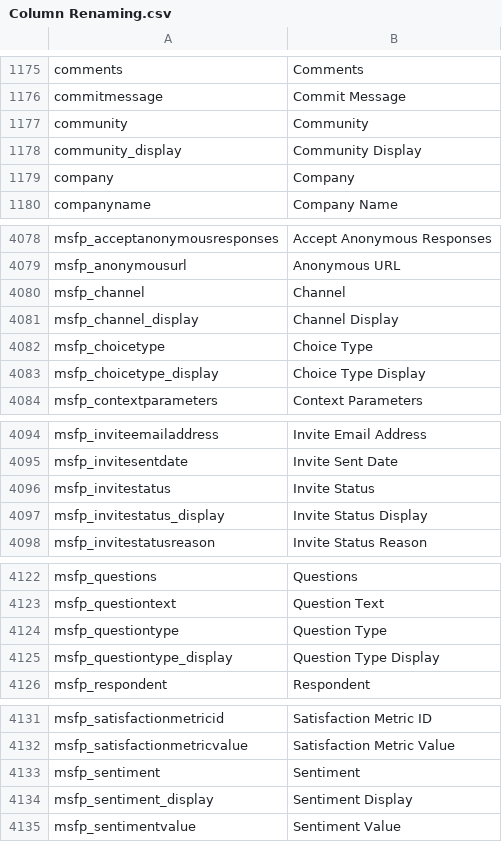
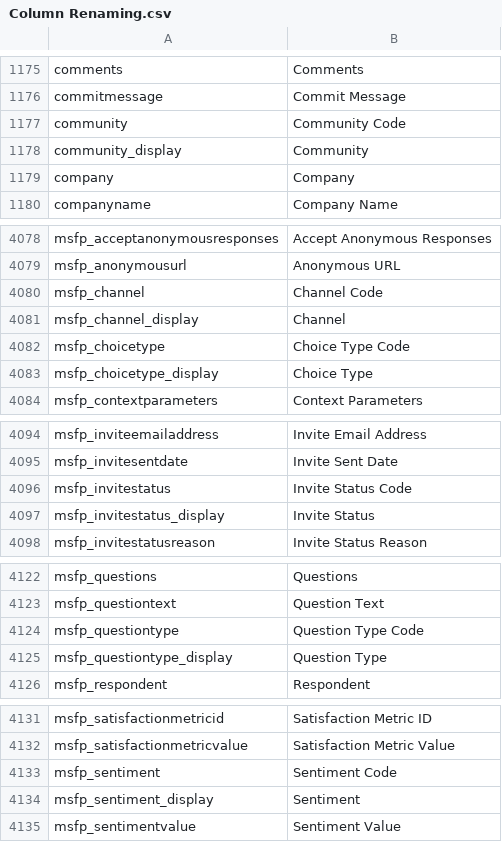
Before and after one commit to preston-reynolds/M-aids, a CSV file: Column Renaming.csv, drawn as a sheet; only a part is shown, gaps mark what is left out; the diff covers the shown part only.

Commit message:
Corrected multiple "code" vs "display" columns

```diff
--- a/Column Renaming.csv
+++ b/Column Renaming.csv
@@ -1176,4 +1176,4 @@ comments,Comments
 commitmessage,Commit Message
-community,Community
-community_display,Community Display
+community,Community Code
+community_display,Community
 company,Company
@@ -4079,6 +4079,6 @@ msfp_acceptanonymousresponses,Accept Anonymous Responses
 msfp_anonymousurl,Anonymous URL
-msfp_channel,Channel
-msfp_channel_display,Channel Display
-msfp_choicetype,Choice Type
-msfp_choicetype_display,Choice Type Display
+msfp_channel,Channel Code
+msfp_channel_display,Channel
+msfp_choicetype,Choice Type Code
+msfp_choicetype_display,Choice Type
 msfp_contextparameters,Context Parameters
@@ -4095,4 +4095,4 @@ msfp_inviteemailaddress,Invite Email Address
 msfp_invitesentdate,Invite Sent Date
-msfp_invitestatus,Invite Status
-msfp_invitestatus_display,Invite Status Display
+msfp_invitestatus,Invite Status Code
+msfp_invitestatus_display,Invite Status
 msfp_invitestatusreason,Invite Status Reason
@@ -4123,4 +4123,4 @@ msfp_questions,Questions
 msfp_questiontext,Question Text
-msfp_questiontype,Question Type
-msfp_questiontype_display,Question Type Display
+msfp_questiontype,Question Type Code
+msfp_questiontype_display,Question Type
 msfp_respondent,Respondent
@@ -4132,4 +4132,4 @@ msfp_satisfactionmetricid,Satisfaction Metric ID
 msfp_satisfactionmetricvalue,Satisfaction Metric Value
-msfp_sentiment,Sentiment
-msfp_sentiment_display,Sentiment Display
+msfp_sentiment,Sentiment Code
+msfp_sentiment_display,Sentiment
 msfp_sentimentvalue,Sentiment Value
```
Also changed, not shown: 6 edited cells elsewhere in this file.
